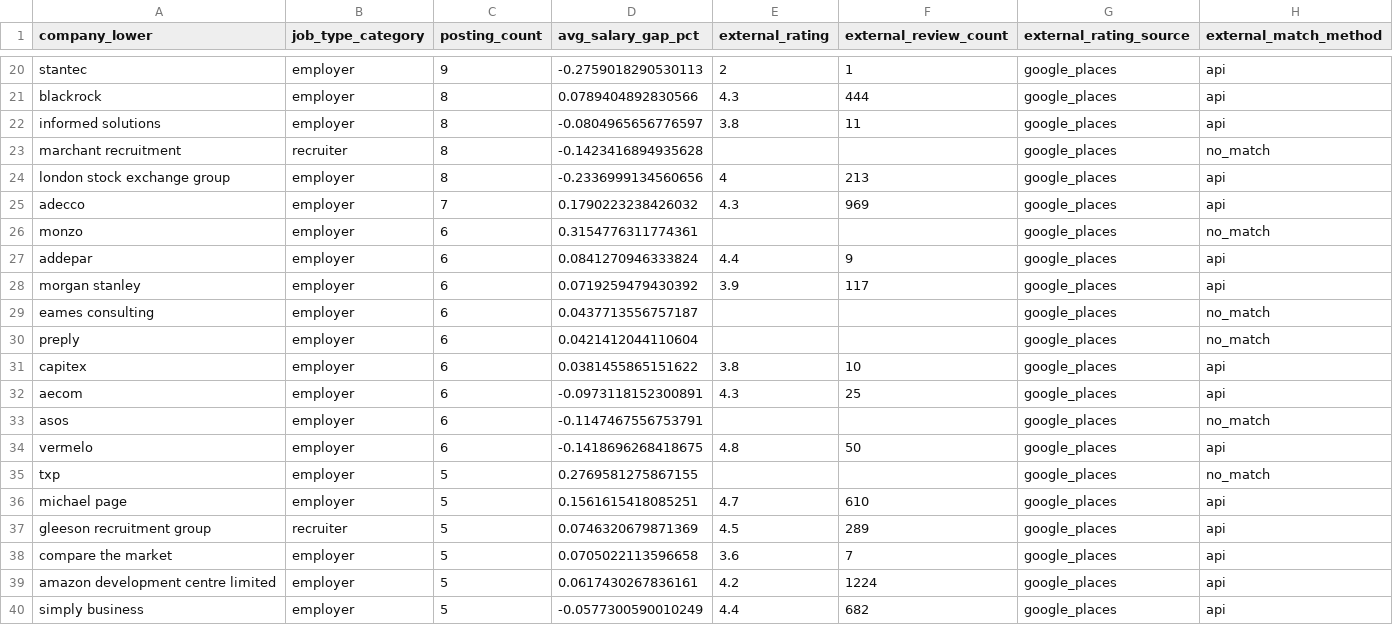
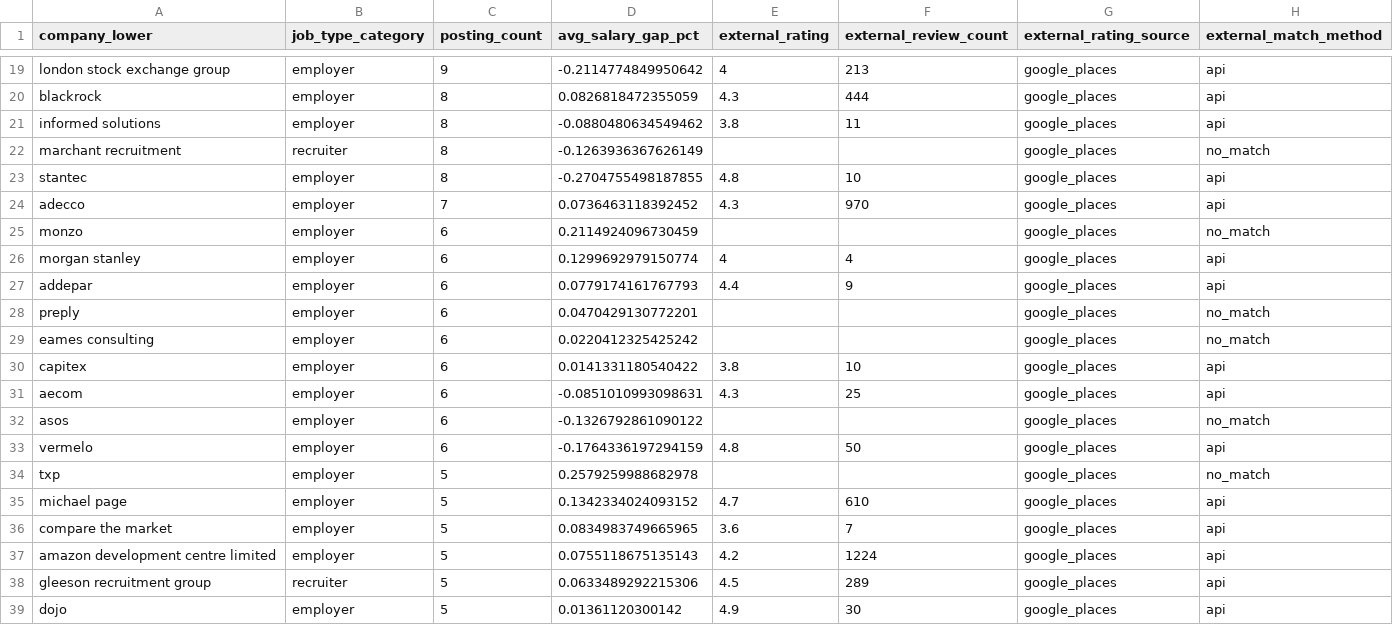
Before and after one commit to davidwrauch/UK-Market-Intelligence-System, a CSV file: data/processed/company_trust_signals.csv, drawn as a sheet; only a part is shown, gaps mark what is left out; removed rows and columns are numbered as before the commit, all else as after; the diff covers the shown part only; the diff names each change by its address in the sheet, - before the commit and + after, or states it on an @@ line.

```diff
--- a/data/processed/company_trust_signals.csv
+++ b/data/processed/company_trust_signals.csv
-A19 (company_lower): stantec
+A19 (company_lower): london stock exchange group
-D19 (avg_salary_gap_pct): -0.2759018290530113
+D19 (avg_salary_gap_pct): -0.2114774849950642
-E19 (external_rating): 2
+E19 (external_rating): 4
-F19 (external_review_count): 1
+F19 (external_review_count): 213
-D20 (avg_salary_gap_pct): 0.0789404892830566
+D20 (avg_salary_gap_pct): 0.0826818472355059
-D21 (avg_salary_gap_pct): -0.0804965656776597
+D21 (avg_salary_gap_pct): -0.0880480634549462
-D22 (avg_salary_gap_pct): -0.1423416894935628
+D22 (avg_salary_gap_pct): -0.1263936367626149
-A23 (company_lower): london stock exchange group
+A23 (company_lower): stantec
-D23 (avg_salary_gap_pct): -0.2336999134560656
+D23 (avg_salary_gap_pct): -0.2704755498187855
-E23 (external_rating): 4
+E23 (external_rating): 4.8
-F23 (external_review_count): 213
+F23 (external_review_count): 10
-D24 (avg_salary_gap_pct): 0.1790223238426032
+D24 (avg_salary_gap_pct): 0.0736463118392452
-F24 (external_review_count): 969
+F24 (external_review_count): 970
-D25 (avg_salary_gap_pct): 0.3154776311774361
+D25 (avg_salary_gap_pct): 0.2114924096730459
+row 26: morgan stanley | employer | 6 | 0.1299692979150774 | 4 | 4 | google_places | api
-D27 (avg_salary_gap_pct): 0.0841270946333824
+D27 (avg_salary_gap_pct): 0.0779174161767793
-row 28: morgan stanley | employer | 6 | 0.0719259479430392 | 3.9 | 117 | google_places | api
-row 29: eames consulting | employer | 6 | 0.0437713556757187 |  |  | google_places | no_match
-D28 (avg_salary_gap_pct): 0.0421412044110604
+D28 (avg_salary_gap_pct): 0.0470429130772201
+row 29: eames consulting | employer | 6 | 0.0220412325425242 |  |  | google_places | no_match
-D30 (avg_salary_gap_pct): 0.0381455865151622
+D30 (avg_salary_gap_pct): 0.0141331180540422
-D31 (avg_salary_gap_pct): -0.0973118152300891
+D31 (avg_salary_gap_pct): -0.0851010993098631
-D32 (avg_salary_gap_pct): -0.1147467556753791
+D32 (avg_salary_gap_pct): -0.1326792861090122
-D33 (avg_salary_gap_pct): -0.1418696268418675
+D33 (avg_salary_gap_pct): -0.1764336197294159
-D34 (avg_salary_gap_pct): 0.2769581275867155
+D34 (avg_salary_gap_pct): 0.2579259988682978
-D35 (avg_salary_gap_pct): 0.1561615418085251
+D35 (avg_salary_gap_pct): 0.1342334024093152
-row 37: gleeson recruitment group | recruiter | 5 | 0.0746320679871369 | 4.5 | 289 | google_places | api
-D36 (avg_salary_gap_pct): 0.0705022113596658
+D36 (avg_salary_gap_pct): 0.0834983749665965
-D37 (avg_salary_gap_pct): 0.0617430267836161
+D37 (avg_salary_gap_pct): 0.0755118675135143
-row 40: simply business | employer | 5 | -0.0577300590010249 | 4.4 | 682 | google_places | api
+row 38: gleeson recruitment group | recruiter | 5 | 0.0633489292215306 | 4.5 | 289 | google_places | api
+row 39: dojo | employer | 5 | 0.01361120300142 | 4.9 | 30 | google_places | api
```
Also changed, not shown: 4 added rows, 4 removed rows and 39 edited cells elsewhere in this file, data/processed/company_signals.csv, 2 other files.
